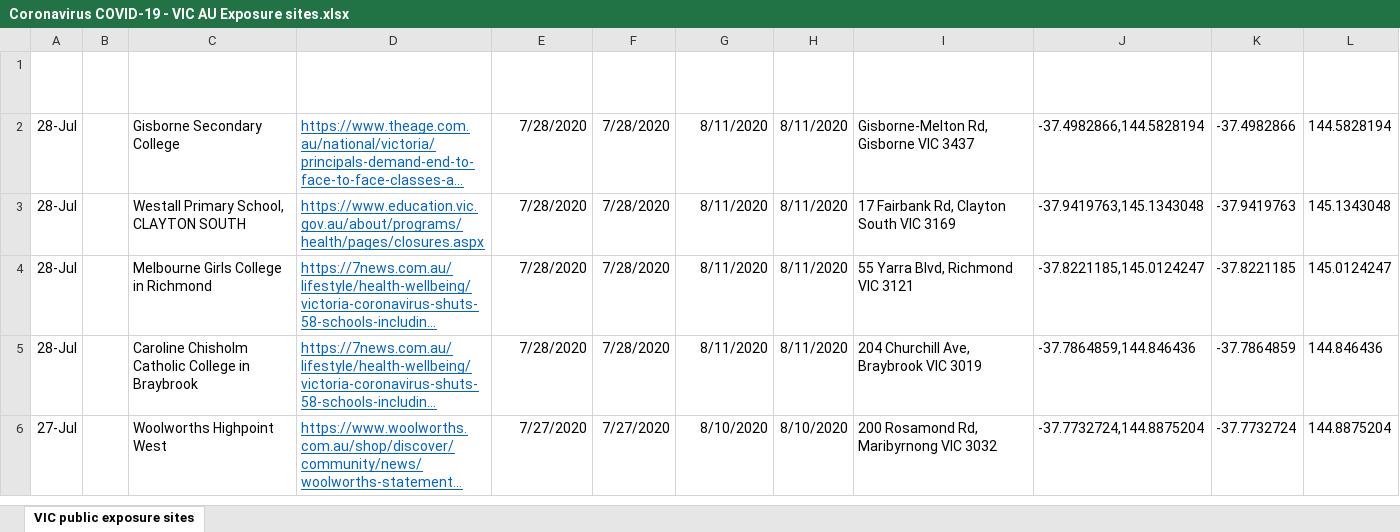
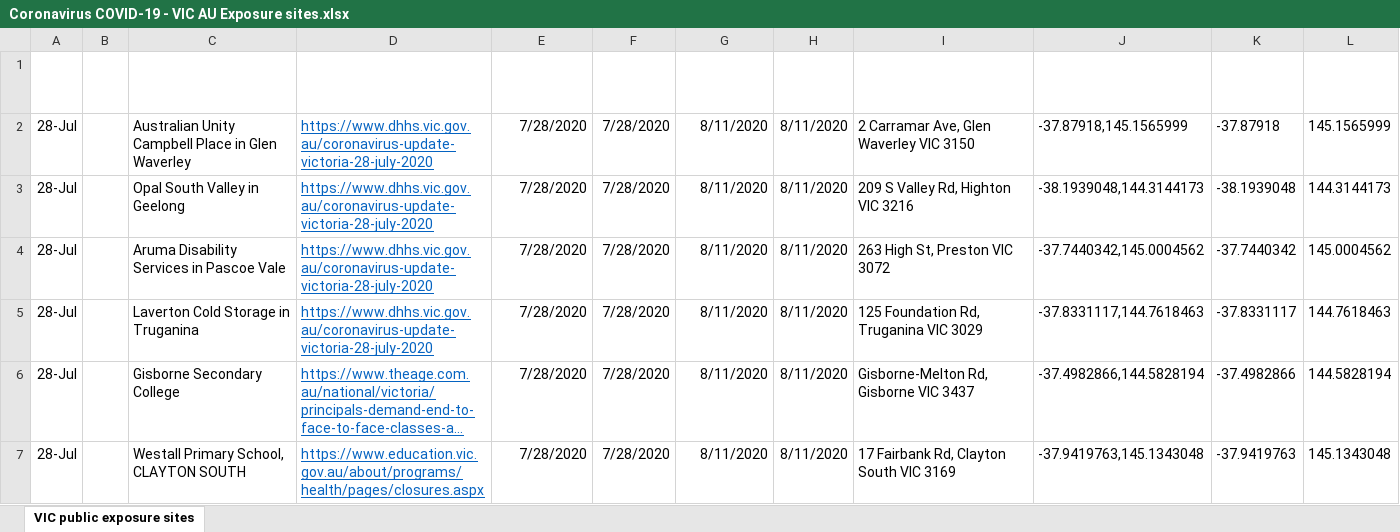
Before and after one commit to Mike-Honey/covid-19-vic-au, an Excel workbook: Coronavirus COVID-19 - VIC AU Exposure sites.xlsx, sheet VIC public exposure sites, drawn as a sheet; only a part is shown; the shorter side is filled out with more unchanged rows; long unchanged cells end in …; values as stored, in another font and other column widths than the file's, no borders; table styles not drawn; the diff names each change by its address in the sheet, - before the commit and + after, or states it on an @@ line.

```diff
--- a/Coronavirus COVID-19 - VIC AU Exposure sites.xlsx (sheet VIC public exposure sites)
+++ b/Coronavirus COVID-19 - VIC AU Exposure sites.xlsx (sheet VIC public exposure sites)
+row 2: 28-Jul |  | Australian Unity Campbell Place in Glen Waverley | https://www.dhhs.vic.gov.au/coronavirus-update-victoria-28-july-2020 | 7/28/2020 | 7/28/2020 | 8/11/2020 | 8/11/2020 | 2 Carramar Ave, Glen Waverley VIC 3150 | -37.87918,145.1565999 | -37.87918 | 145.1565999
+row 3: 28-Jul |  | Opal South Valley in Geelong | https://www.dhhs.vic.gov.au/coronavirus-update-victoria-28-july-2020 | 7/28/2020 | 7/28/2020 | 8/11/2020 | 8/11/2020 | 209 S Valley Rd, Highton VIC 3216 | -38.1939048,144.3144173 | -38.1939048 | 144.3144173
+row 4: 28-Jul |  | Aruma Disability Services in Pascoe Vale | https://www.dhhs.vic.gov.au/coronavirus-update-victoria-28-july-2020 | 7/28/2020 | 7/28/2020 | 8/11/2020 | 8/11/2020 | 263 High St, Preston VIC 3072 | -37.7440342,145.0004562 | -37.7440342 | 145.0004562
+row 5: 28-Jul |  | Laverton Cold Storage in Truganina | https://www.dhhs.vic.gov.au/coronavirus-update-victoria-28-july-2020 | 7/28/2020 | 7/28/2020 | 8/11/2020 | 8/11/2020 | 125 Foundation Rd, Truganina VIC 3029 | -37.8331117,144.7618463 | -37.8331117 | 144.7618463
```
Also changed, not shown: Coronavirus COVID-19 - VIC AU Exposure sites LGA.xlsx, Dep Ed Closures.xlsx, 1 other file.
